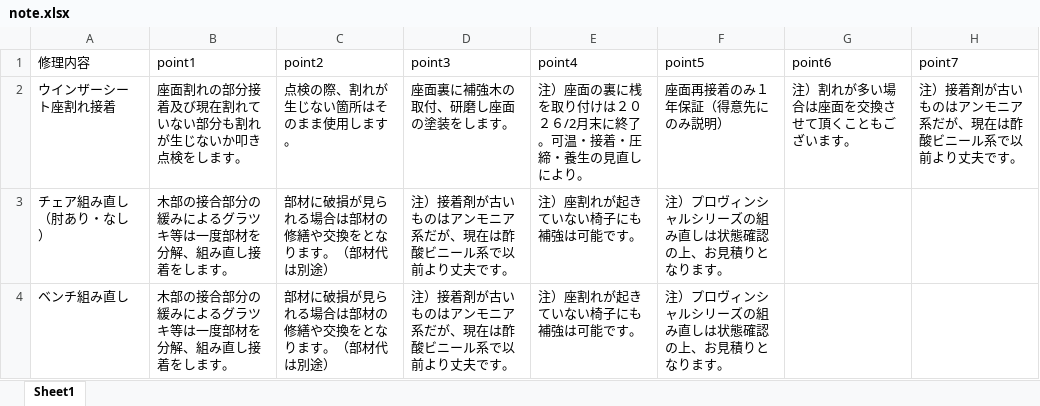
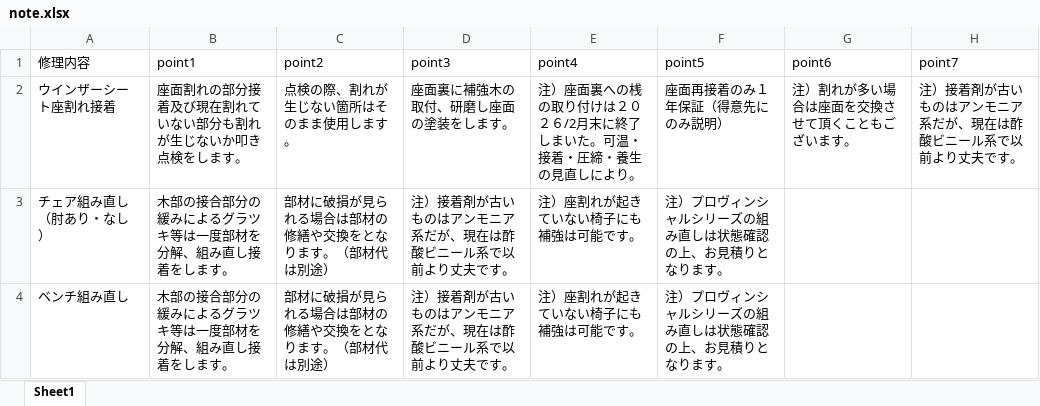
Before and after one commit to cocosan1/tf_repair_chair_storage, an Excel workbook: note.xlsx, sheet Sheet1, drawn as a sheet; only a part is shown; values as stored, in another font and other column widths than the file's, no borders; the diff names each change by its address in the sheet, - before the commit and + after, or states it on an @@ line.

Commit message:
20260218_2up

```diff
--- a/note.xlsx (sheet Sheet1)
+++ b/note.xlsx (sheet Sheet1)
-E2 (point4): 注）座面の裏に桟を取り付けは２０２６/2月末に終了。可温・…
+E2 (point4): 注）座面裏への桟の取り付けは２０２６/2月末に終了しまいた。可温・…
```
